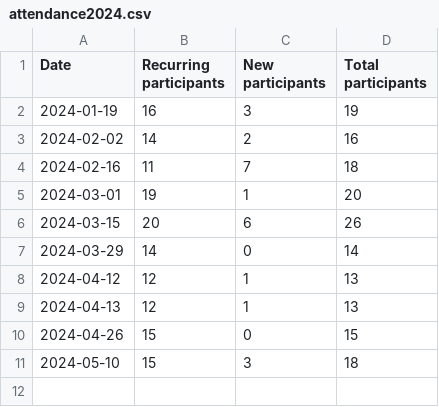
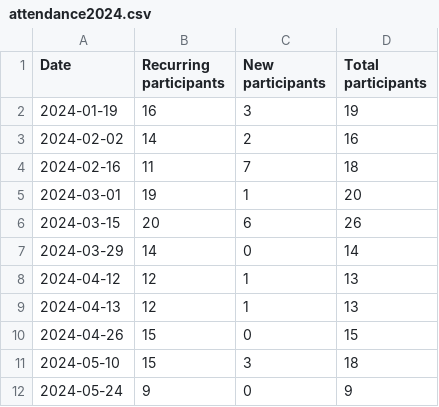
Before and after one commit to omarkohl/rationality-freiburg.de, a CSV file: statistics/attendance2024.csv, drawn as a sheet; the diff names each change by its address in the sheet, - before the commit and + after, or states it on an @@ line.

```diff
--- a/statistics/attendance2024.csv
+++ b/statistics/attendance2024.csv
+row 12: 2024-05-24 | 9 | 0 | 9
```
Also changed, not shown: statistics/feedback2024.csv, 22 other files.
